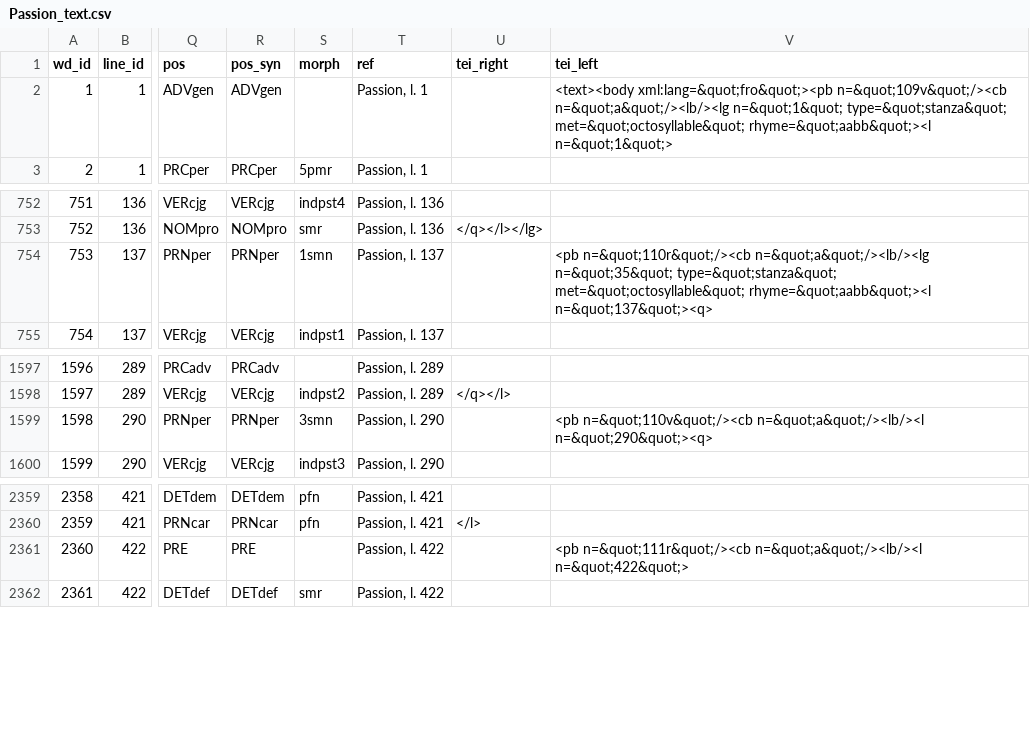
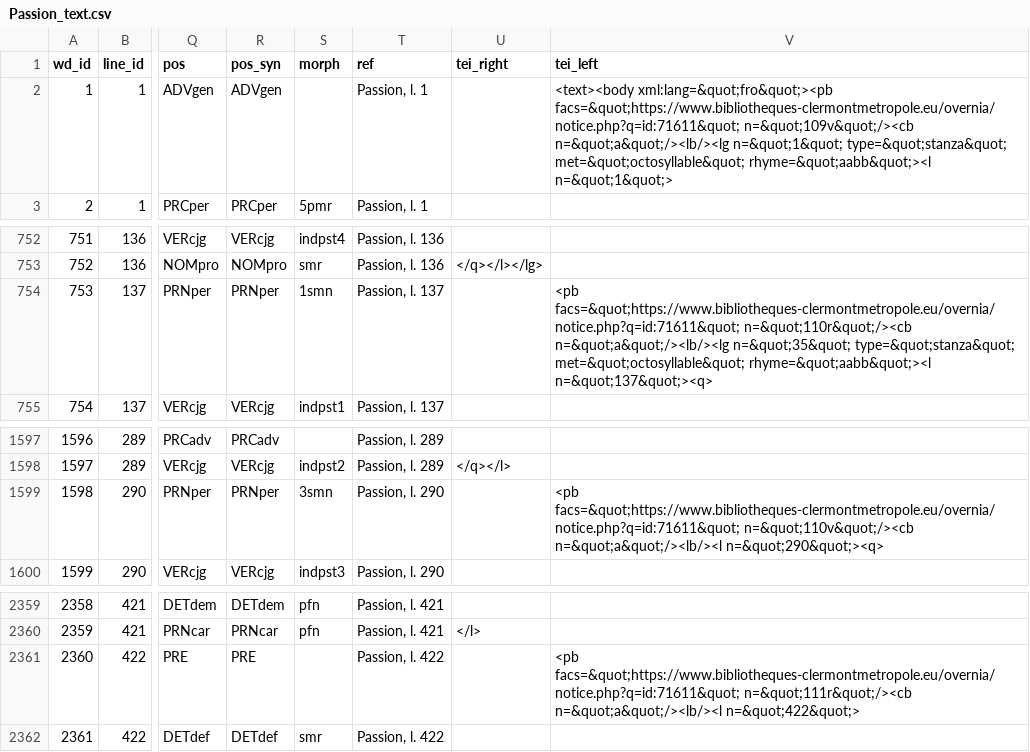
Before and after one commit to rainsfordtm/ogr, a CSV file: src/csv/textcsv/Passion_text.csv, drawn as a sheet; only a part is shown, gaps mark what is left out; the diff names each change by its address in the sheet, - before the commit and + after, or states it on an @@ line.

```diff
--- a/src/csv/textcsv/Passion_text.csv
+++ b/src/csv/textcsv/Passion_text.csv
-V2 (tei_left): <text><body xml:lang=&quot;fro&quot;><pb n=&quot;109v&quot;/><cb n=&quot;a&quot;/><lb/><lg…
+V2 (tei_left): <text><body xml:lang=&quot;fro&quot;><pb facs=&quot;https://www.bibliotheques-clermontmetropole.eu/overnia/notice.php?q=id:71611&quot; n=&quot;109v&quot;/><cb n=&quot;a&quot;/><lb/><lg…
-V754 (tei_left): <pb n=&quot;110r&quot;/><cb n=&quot;a&quot;/><lb/><lg…
+V754 (tei_left): <pb facs=&quot;https://www.bibliotheques-clermontmetropole.eu/overnia/notice.php?q=id:71611&quot; n=&quot;110r&quot;/><cb n=&quot;a&quot;/><lb/><lg…
-V1599 (tei_left): <pb n=&quot;110v&quot;/><cb n=&quot;a&quot;/><lb/><l…
+V1599 (tei_left): <pb facs=&quot;https://www.bibliotheques-clermontmetropole.eu/overnia/notice.php?q=id:71611&quot; n=&quot;110v&quot;/><cb n=&quot;a&quot;/><lb/><l…
-V2361 (tei_left): <pb n=&quot;111r&quot;/><cb n=&quot;a&quot;/><lb/><l…
+V2361 (tei_left): <pb facs=&quot;https://www.bibliotheques-clermontmetropole.eu/overnia/notice.php?q=id:71611&quot; n=&quot;111r&quot;/><cb n=&quot;a&quot;/><lb/><l…
```
Also changed, not shown: src/csv/textcsv/AlexAlb_text.csv, src/csv/textcsv/Alexis_text.csv, 6 other files.
